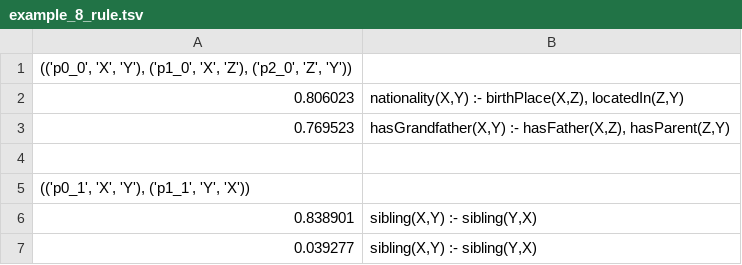
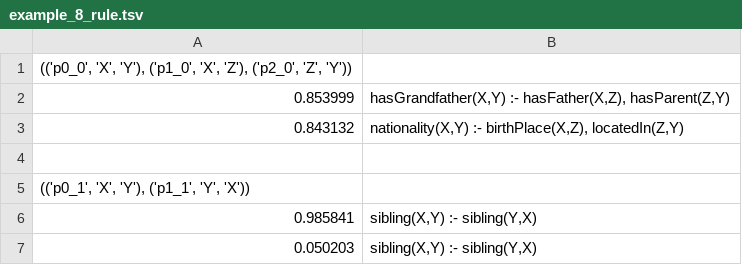
Before and after one commit to ShinWon-Chul/Neuro-Symbolic, a TSV file: NTP/out/example_8/example_8_rule.tsv, drawn as a sheet.

Commit message:
update result file

```diff
--- a/NTP/out/example_8/example_8_rule.tsv
+++ b/NTP/out/example_8/example_8_rule.tsv
@@ -1,7 +1,7 @@
 (('p0_0', 'X', 'Y'), ('p1_0', 'X', 'Z'), ('p2_0', 'Z', 'Y'))
-0.806023	nationality(X,Y) :- birthPlace(X,Z), locatedIn(Z,Y)
-0.769523	hasGrandfather(X,Y) :- hasFather(X,Z), hasParent(Z,Y)
+0.853999	hasGrandfather(X,Y) :- hasFather(X,Z), hasParent(Z,Y)
+0.843132	nationality(X,Y) :- birthPlace(X,Z), locatedIn(Z,Y)
 
 (('p0_1', 'X', 'Y'), ('p1_1', 'Y', 'X'))
-0.838901	sibling(X,Y) :- sibling(Y,X)
-0.039277	sibling(X,Y) :- sibling(Y,X)
+0.985841	sibling(X,Y) :- sibling(Y,X)
+0.050203	sibling(X,Y) :- sibling(Y,X)
```
